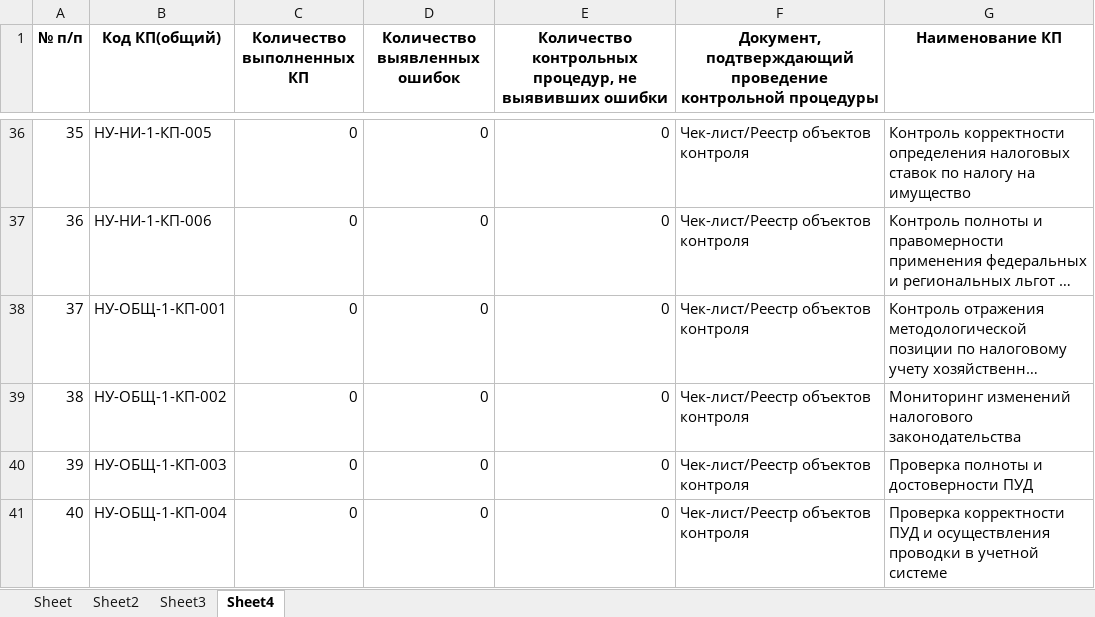
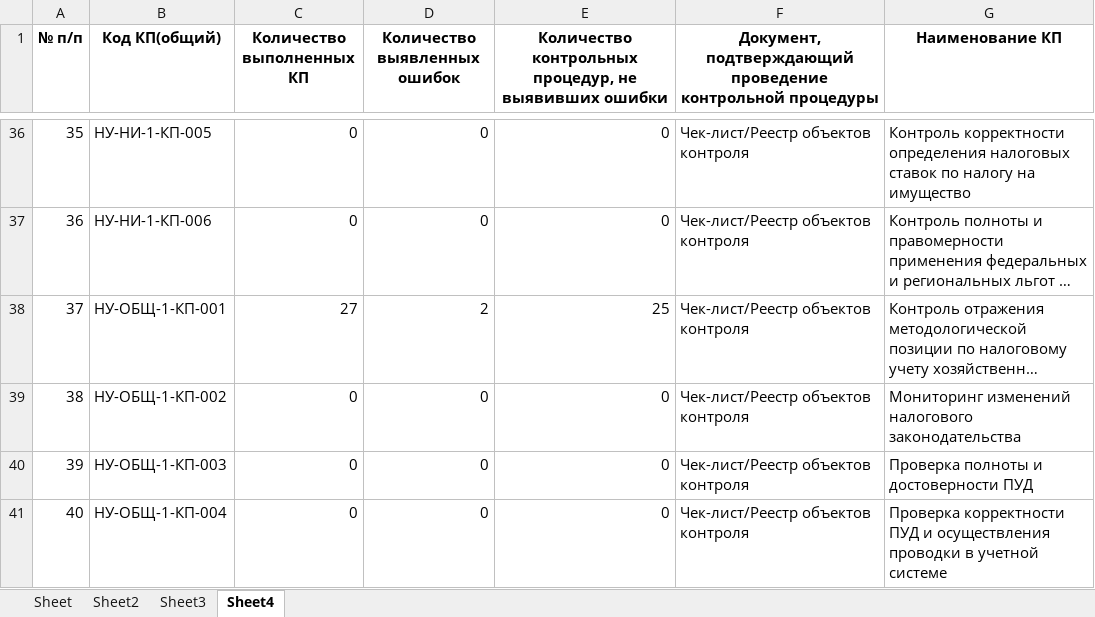
Before and after one commit to ivanzuevvv/pythonProjectExcel22New1AnotherOneDocker, an Excel workbook: excelanalog/example.xlsx, sheet Sheet4, drawn as a sheet; only a part is shown, gaps mark what is left out; long unchanged cells end in …; values as stored, in another font and other column widths than the file's, no borders; the diff names each change by its address in the sheet, - before the commit and + after, or states it on an @@ line.

```diff
--- a/excelanalog/example.xlsx (sheet Sheet4)
+++ b/excelanalog/example.xlsx (sheet Sheet4)
-C38 (Количество выполненных КП): 0
+C38 (Количество выполненных КП): 27
-D38 (Количество выявленных ошибок): 0
+D38 (Количество выявленных ошибок): 2
-E38: 0
+E38: 25
```
Also changed, not shown: sheet Sheet2, sheet Sheet, sheet Sheet3, 1 other file.
